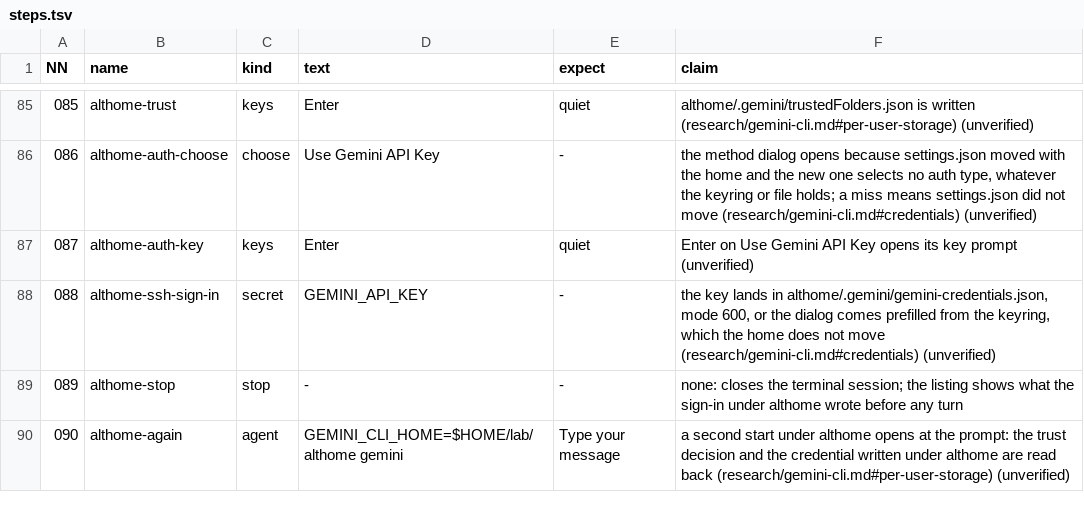
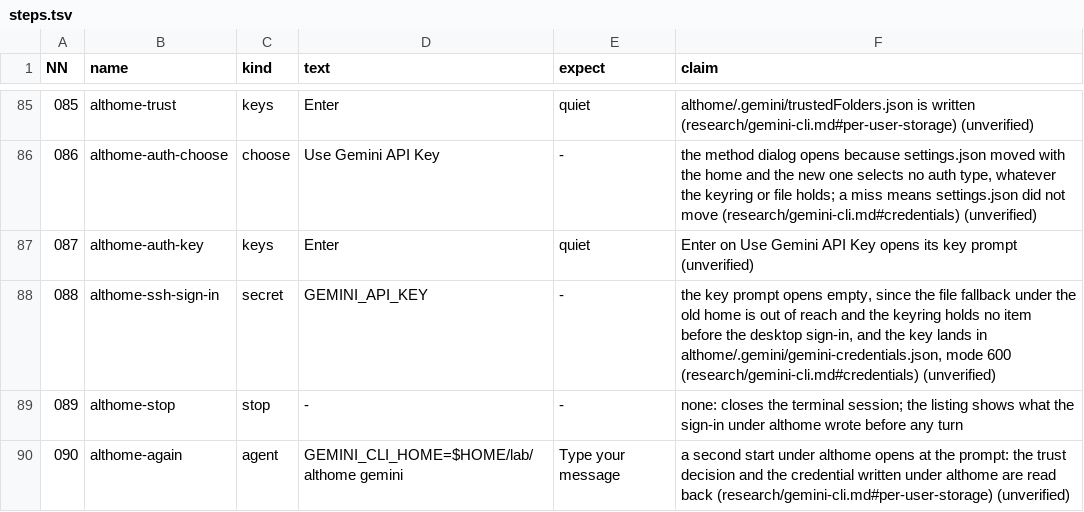
Before and after one commit to seanthegeek/doubleagent, a TSV file: lab/round/agents/gemini-cli/steps.tsv, drawn as a sheet; only a part is shown, gaps mark what is left out.

```diff
--- a/lab/round/agents/gemini-cli/steps.tsv
+++ b/lab/round/agents/gemini-cli/steps.tsv
@@ -87,3 +87,3 @@ NN	name	kind	text	expect	claim
 087	althome-auth-key	keys	Enter	quiet	Enter on Use Gemini API Key opens its key prompt (unverified)
-088	althome-ssh-sign-in	secret	GEMINI_API_KEY	-	the key lands in althome/.gemini/gemini-credentials.json, mode 600, or the dialog comes prefilled from the keyring, which the home does not move (research/gemini-cli.md#credentials) (unverified)
+088	althome-ssh-sign-in	secret	GEMINI_API_KEY	-	the key prompt opens empty, since the file fallback under the old home is out of reach and the keyring holds no item before the desktop sign-in, and the key lands in althome/.gemini/gemini-credentials.json, mode 600 (research/gemini-cli.md#credentials) (unverified)
 089	althome-stop	stop	-	-	none: closes the terminal session; the listing shows what the sign-in under althome wrote before any turn
```
Also changed, not shown: 4 other files.
